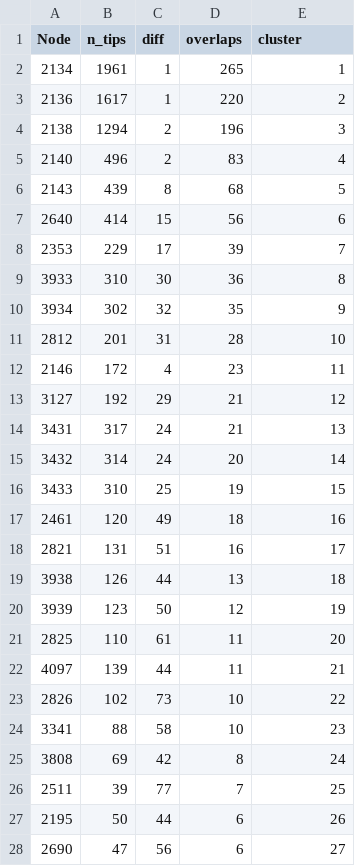
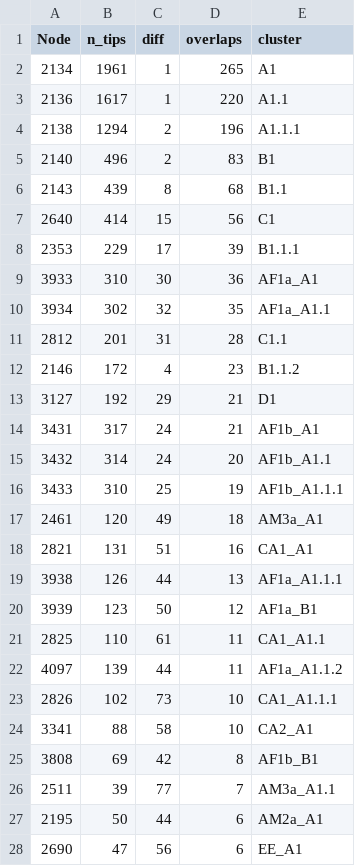
Before and after one commit to KathrynCampbell/RABV_Lineages, a CSV file: Cosmo_N_all/Outputs/Cosmo_N_all_node_data.csv, drawn as a sheet; only a part is shown; the diff covers the shown part only.

```diff
--- a/Cosmo_N_all/Outputs/Cosmo_N_all_node_data.csv
+++ b/Cosmo_N_all/Outputs/Cosmo_N_all_node_data.csv
@@ -1,28 +1,28 @@
 "Node","n_tips","diff","overlaps","cluster"
-2134,1961,1,265,1
-2136,1617,1,220,2
-2138,1294,2,196,3
-2140,496,2,83,4
-2143,439,8,68,5
-2640,414,15,56,6
-2353,229,17,39,7
-3933,310,30,36,8
-3934,302,32,35,9
-2812,201,31,28,10
-2146,172,4,23,11
-3127,192,29,21,12
-3431,317,24,21,13
-3432,314,24,20,14
-3433,310,25,19,15
-2461,120,49,18,16
-2821,131,51,16,17
-3938,126,44,13,18
-3939,123,50,12,19
-2825,110,61,11,20
-4097,139,44,11,21
-2826,102,73,10,22
-3341,88,58,10,23
-3808,69,42,8,24
-2511,39,77,7,25
-2195,50,44,6,26
-2690,47,56,6,27
+2134,1961,1,265,"A1"
+2136,1617,1,220,"A1.1"
+2138,1294,2,196,"A1.1.1"
+2140,496,2,83,"B1"
+2143,439,8,68,"B1.1"
+2640,414,15,56,"C1"
+2353,229,17,39,"B1.1.1"
+3933,310,30,36,"AF1a_A1"
+3934,302,32,35,"AF1a_A1.1"
+2812,201,31,28,"C1.1"
+2146,172,4,23,"B1.1.2"
+3127,192,29,21,"D1"
+3431,317,24,21,"AF1b_A1"
+3432,314,24,20,"AF1b_A1.1"
+3433,310,25,19,"AF1b_A1.1.1"
+2461,120,49,18,"AM3a_A1"
+2821,131,51,16,"CA1_A1"
+3938,126,44,13,"AF1a_A1.1.1"
+3939,123,50,12,"AF1a_B1"
+2825,110,61,11,"CA1_A1.1"
+4097,139,44,11,"AF1a_A1.1.2"
+2826,102,73,10,"CA1_A1.1.1"
+3341,88,58,10,"CA2_A1"
+3808,69,42,8,"AF1b_B1"
+2511,39,77,7,"AM3a_A1.1"
+2195,50,44,6,"AM2a_A1"
+2690,47,56,6,"EE_A1"
```
Also changed, not shown: 160 edited cells elsewhere in this file, Cosmo_N_sub/Outputs/Cosmo_N_sub_node_data.csv, Cosmo_N_sub/Outputs/Cosmo_N_sub_sequence_data.csv, 10 other files.
